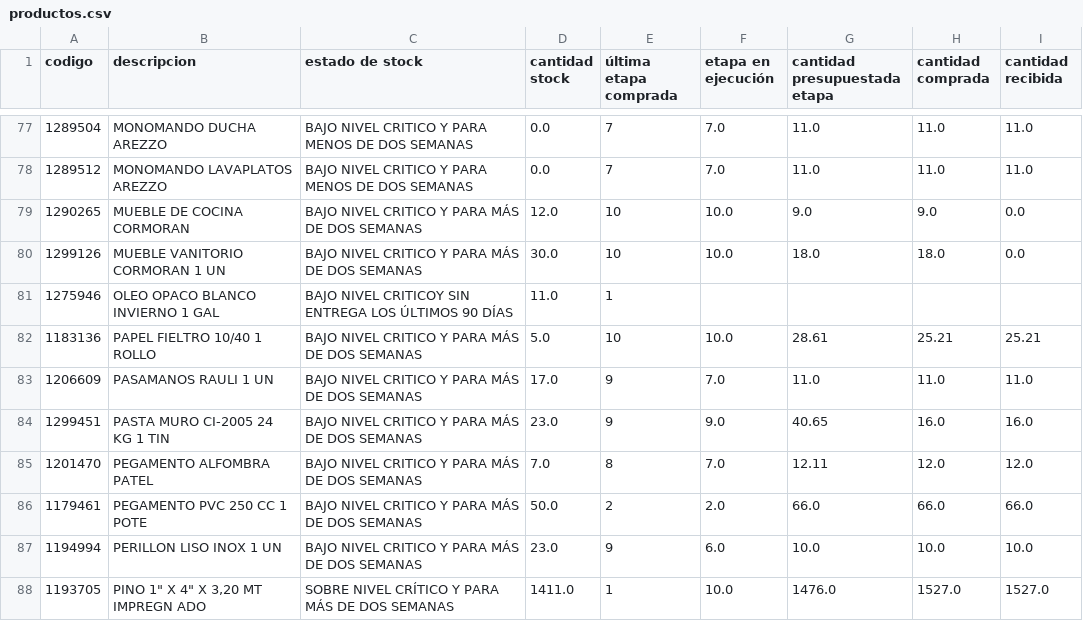
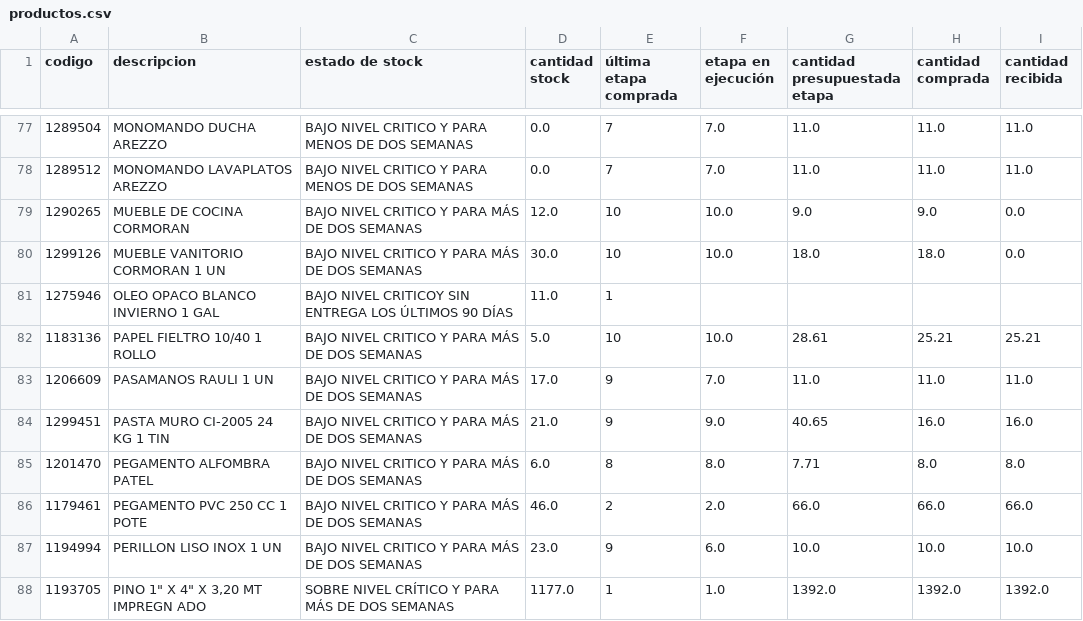
Before and after one commit to vsanma97/BRISAS-DE-MACHALI, a CSV file: productos.csv, drawn as a sheet; only a part is shown, gaps mark what is left out; the diff covers the shown part only.

Commit message:
Actualización automática productos.csv

```diff
--- a/productos.csv
+++ b/productos.csv
@@ -83,6 +83,6 @@
 1206609,PASAMANOS RAULI 1 UN,BAJO NIVEL CRITICO Y PARA MÁS DE DOS SEMANAS,17.0,9,7.0,11.0,11.0,11.0
-1299451,PASTA MURO CI-2005 24 KG 1 TIN,BAJO NIVEL CRITICO Y PARA MÁS DE DOS SEMANAS,23.0,9,9.0,40.65,16.0,16.0
-1201470,PEGAMENTO ALFOMBRA PATEL,BAJO NIVEL CRITICO Y PARA MÁS DE DOS SEMANAS,7.0,8,7.0,12.11,12.0,12.0
-1179461,PEGAMENTO PVC 250 CC 1 POTE,BAJO NIVEL CRITICO Y PARA MÁS DE DOS SEMANAS,50.0,2,2.0,66.0,66.0,66.0
+1299451,PASTA MURO CI-2005 24 KG 1 TIN,BAJO NIVEL CRITICO Y PARA MÁS DE DOS SEMANAS,21.0,9,9.0,40.65,16.0,16.0
+1201470,PEGAMENTO ALFOMBRA PATEL,BAJO NIVEL CRITICO Y PARA MÁS DE DOS SEMANAS,6.0,8,8.0,7.71,8.0,8.0
+1179461,PEGAMENTO PVC 250 CC 1 POTE,BAJO NIVEL CRITICO Y PARA MÁS DE DOS SEMANAS,46.0,2,2.0,66.0,66.0,66.0
 1194994,PERILLON LISO INOX 1 UN,BAJO NIVEL CRITICO Y PARA MÁS DE DOS SEMANAS,23.0,9,6.0,10.0,10.0,10.0
-1193705,"PINO 1"" X 4"" X 3,20 MT IMPREGN ADO",SOBRE NIVEL CRÍTICO Y PARA MÁS DE DOS SEMANAS,1411.0,1,10.0,1476.0,1527.0,1527.0
+1193705,"PINO 1"" X 4"" X 3,20 MT IMPREGN ADO",SOBRE NIVEL CRÍTICO Y PARA MÁS DE DOS SEMANAS,1177.0,1,1.0,1392.0,1392.0,1392.0
```
Also changed, not shown: 37 edited cells elsewhere in this file.
